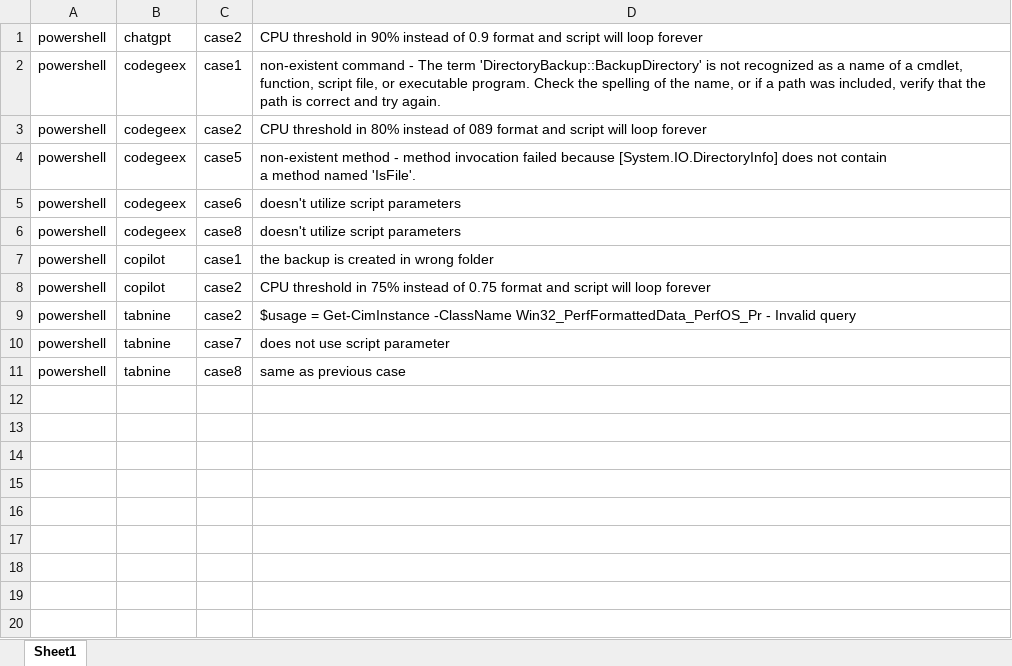
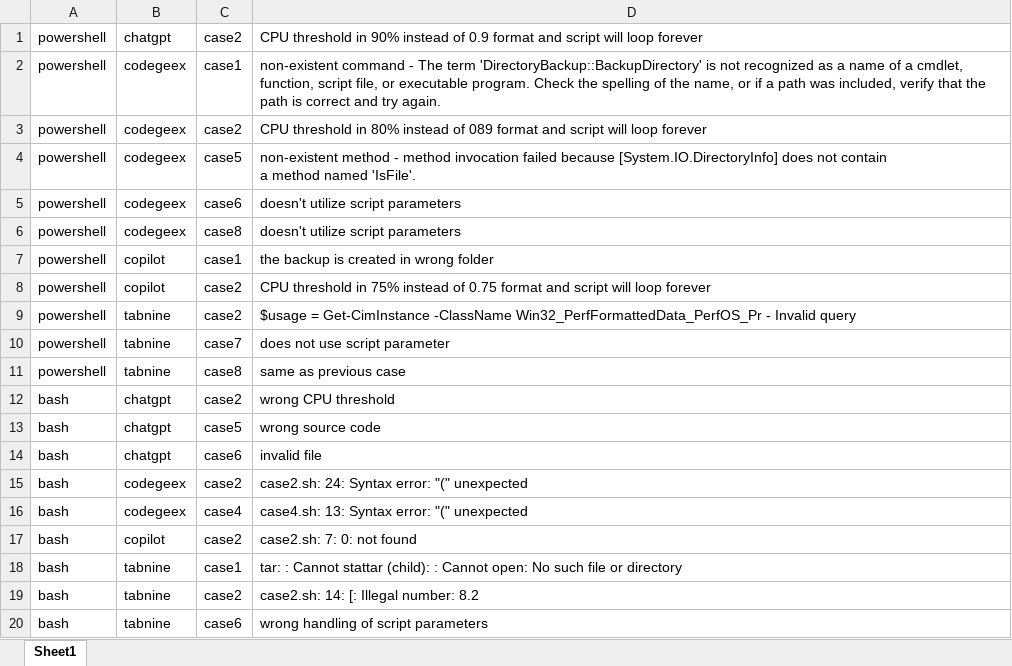
Before and after one commit to petrKantek/fi-dp, an Excel workbook: results/rq10.xlsx, sheet Sheet1, drawn as a sheet; values as stored, in another font and other column widths than the file's, no borders; the diff names each change by its address in the sheet, - before the commit and + after, or states it on an @@ line.

Commit message:
update results

```diff
--- a/results/rq10.xlsx (sheet Sheet1)
+++ b/results/rq10.xlsx (sheet Sheet1)
+row 12: bash | chatgpt | case2 | wrong CPU threshold
+row 13: bash | chatgpt | case5 | wrong source code
+row 14: bash | chatgpt | case6 | invalid file
+row 15: bash | codegeex | case2 | case2.sh: 24: Syntax error: "(" unexpected
+row 16: bash | codegeex | case4 | case4.sh: 13: Syntax error: "(" unexpected
+row 17: bash | copilot | case2 | case2.sh: 7: 0: not found
+row 18: bash | tabnine | case1 | tar: : Cannot stattar (child): : Cannot open: No such file or directory
+row 19: bash | tabnine | case2 | case2.sh: 14: [: Illegal number: 8.2
+row 20: bash | tabnine | case6 | wrong handling of script parameters
```
Also changed, not shown: results/rq8_sonarcloud.xlsx, 1 other file.
